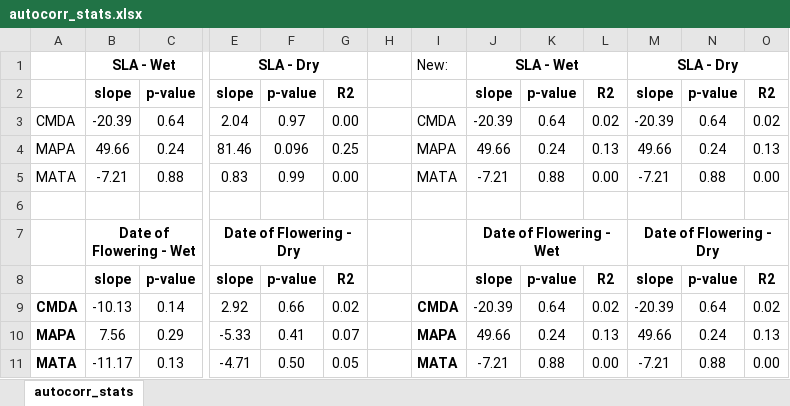
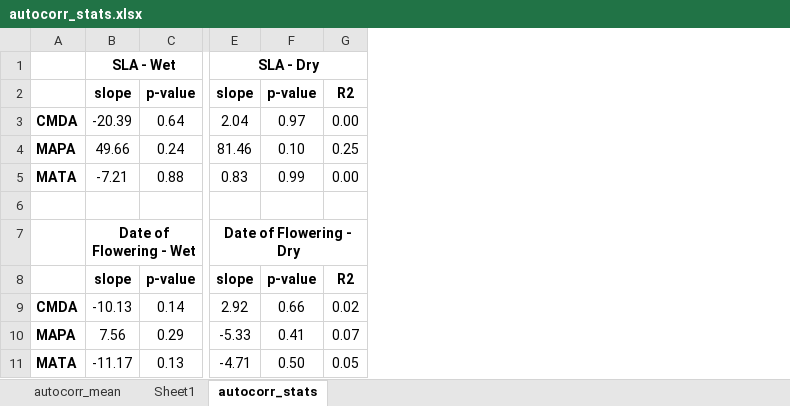
Before and after one commit to anstettd/climate_lag, an Excel workbook: Tables/autocorr_stats.xlsx, sheet autocorr_stats, drawn as a sheet; only a part is shown, gaps mark what is left out; values as stored, in another font and other column widths than the file's, no borders; the diff names each change by its address in the sheet, - before the commit and + after, or states it on an @@ line.

```diff
--- a/Tables/autocorr_stats.xlsx (sheet autocorr_stats)
+++ b/Tables/autocorr_stats.xlsx (sheet autocorr_stats)
+sheet tab: autocorr_mean
+sheet tab: Sheet1
-column H, empty
-column I, rows 1-11: New: |  | CMDA | MAPA | MATA |  |  |  | CMDA | MAPA | MATA
-column J, rows 1-11: SLA - Wet | slope | -20.39 | 49.66 | -7.21 |  | Date of Flowering - Wet | slope | -20.39 | 49.66 | -7.21
-column K, rows 2-11: p-value | 0.64 | 0.24 | 0.88 |  |  | p-value | 0.64 | 0.24 | 0.88
-column L, rows 2-11: R2 | 0.02 | 0.13 | 0.00 |  |  | R2 | 0.02 | 0.13 | 0.00
-column M, rows 1-11: SLA - Dry | slope | -20.39 | 49.66 | -7.21 |  | Date of Flowering - Dry | slope | -20.39 | 49.66 | -7.21
-column N, rows 2-11: p-value | 0.64 | 0.24 | 0.88 |  |  | p-value | 0.64 | 0.24 | 0.88
-column O, rows 2-11: R2 | 0.02 | 0.13 | 0.00 |  |  | R2 | 0.02 | 0.13 | 0.00
-A3:A5 bold: off
+A3:A5 bold: on
-F4: 0.096
+F4: 0.10
```
Also changed, not shown: Tables/Global_delta_AIC.xlsx, Tables/all_deltaAIC.xlsx, 6 other files.
